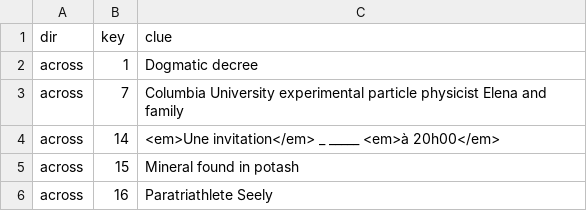
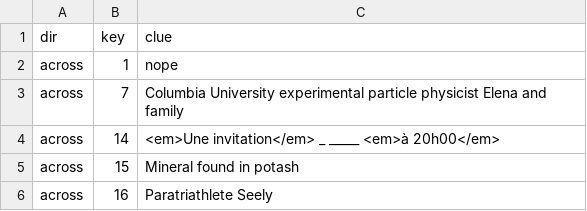
Before and after one commit to matthewgoerg/puzzle, a CSV file: cluelist2.csv, drawn as a sheet; only a part is shown.

Commit message:
Add files via upload

```diff
--- a/cluelist2.csv
+++ b/cluelist2.csv
@@ -1,3 +1,3 @@
 dir,key,clue
-across,1,Dogmatic decree
+across,1,nope
 across,7,Columbia University experimental particle physicist Elena and family
```
